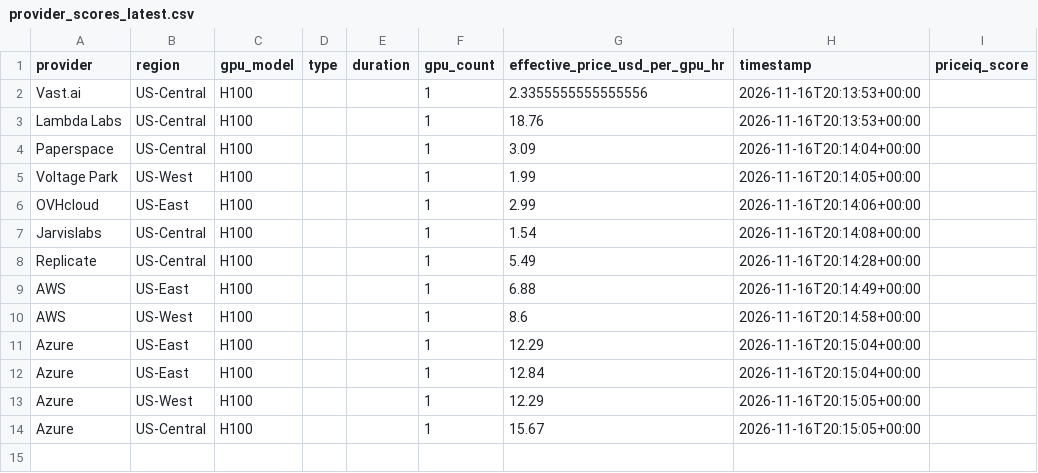
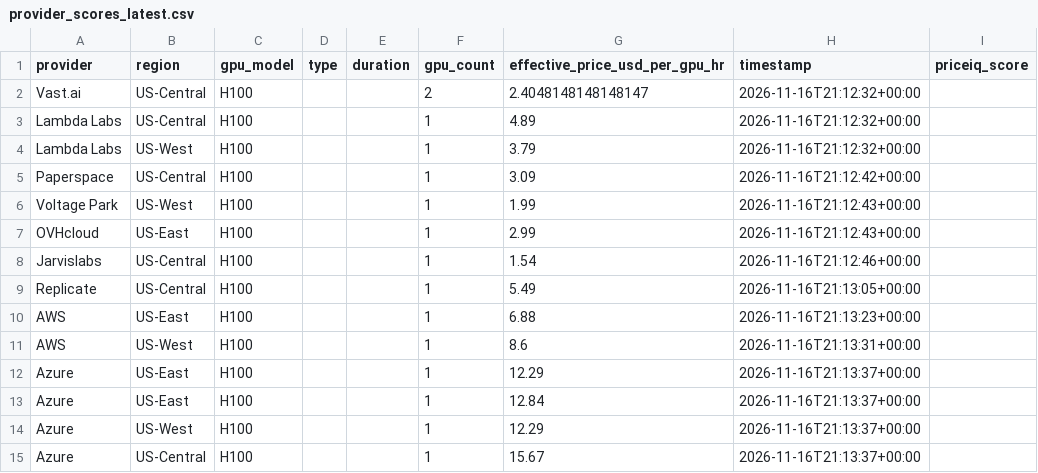
Before and after one commit to forwardcompute/PricingIndex, a CSV file: data/derived/provider_scores_latest.csv, drawn as a sheet.

```diff
--- a/data/derived/provider_scores_latest.csv
+++ b/data/derived/provider_scores_latest.csv
@@ -1,14 +1,15 @@
 provider,region,gpu_model,type,duration,gpu_count,effective_price_usd_per_gpu_hr,timestamp,priceiq_score
-Vast.ai,US-Central,H100,,,1,2.3355555555555556,2026-11-16T20:13:53+00:00,
-Lambda Labs,US-Central,H100,,,1,18.76,2026-11-16T20:13:53+00:00,
-Paperspace,US-Central,H100,,,1,3.09,2026-11-16T20:14:04+00:00,
-Voltage Park,US-West,H100,,,1,1.99,2026-11-16T20:14:05+00:00,
-OVHcloud,US-East,H100,,,1,2.99,2026-11-16T20:14:06+00:00,
-Jarvislabs,US-Central,H100,,,1,1.54,2026-11-16T20:14:08+00:00,
-Replicate,US-Central,H100,,,1,5.49,2026-11-16T20:14:28+00:00,
-AWS,US-East,H100,,,1,6.88,2026-11-16T20:14:49+00:00,
-AWS,US-West,H100,,,1,8.6,2026-11-16T20:14:58+00:00,
-Azure,US-East,H100,,,1,12.29,2026-11-16T20:15:04+00:00,
-Azure,US-East,H100,,,1,12.84,2026-11-16T20:15:04+00:00,
-Azure,US-West,H100,,,1,12.29,2026-11-16T20:15:05+00:00,
-Azure,US-Central,H100,,,1,15.67,2026-11-16T20:15:05+00:00,
+Vast.ai,US-Central,H100,,,2,2.4048148148148147,2026-11-16T21:12:32+00:00,
+Lambda Labs,US-Central,H100,,,1,4.89,2026-11-16T21:12:32+00:00,
+Lambda Labs,US-West,H100,,,1,3.79,2026-11-16T21:12:32+00:00,
+Paperspace,US-Central,H100,,,1,3.09,2026-11-16T21:12:42+00:00,
+Voltage Park,US-West,H100,,,1,1.99,2026-11-16T21:12:43+00:00,
+OVHcloud,US-East,H100,,,1,2.99,2026-11-16T21:12:43+00:00,
+Jarvislabs,US-Central,H100,,,1,1.54,2026-11-16T21:12:46+00:00,
+Replicate,US-Central,H100,,,1,5.49,2026-11-16T21:13:05+00:00,
+AWS,US-East,H100,,,1,6.88,2026-11-16T21:13:23+00:00,
+AWS,US-West,H100,,,1,8.6,2026-11-16T21:13:31+00:00,
+Azure,US-East,H100,,,1,12.29,2026-11-16T21:13:37+00:00,
+Azure,US-East,H100,,,1,12.84,2026-11-16T21:13:37+00:00,
+Azure,US-West,H100,,,1,12.29,2026-11-16T21:13:37+00:00,
+Azure,US-Central,H100,,,1,15.67,2026-11-16T21:13:37+00:00,
```
Also changed, not shown: data/history/index_history.csv, hcpi/hcpi_history.csv, 6 other files.
